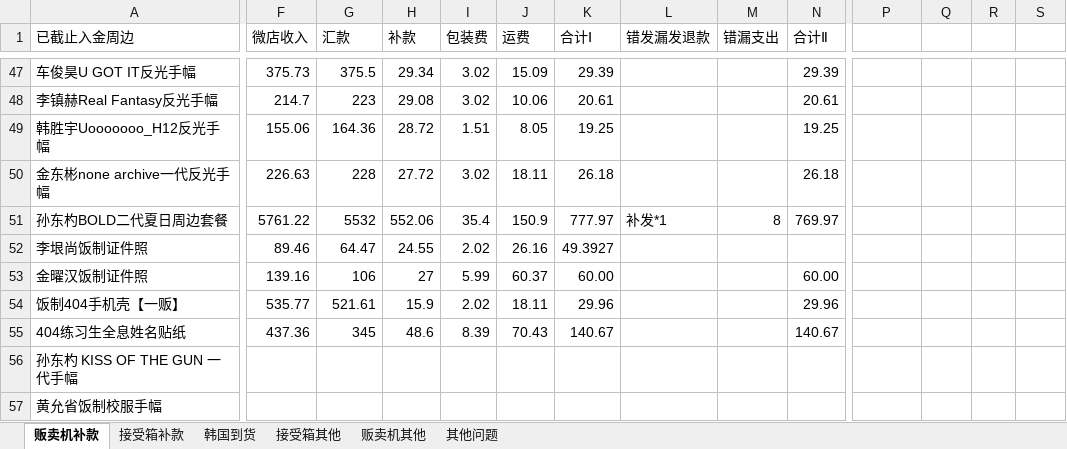
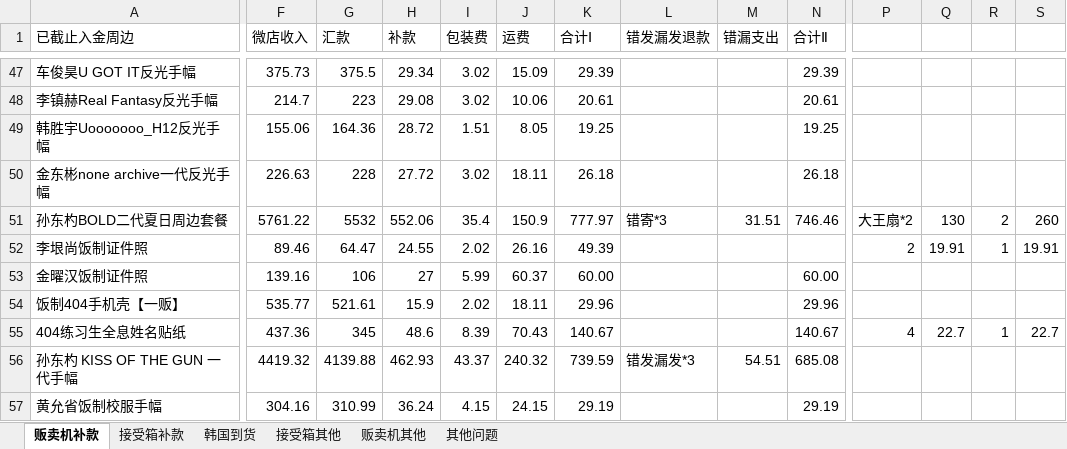
Before and after one commit to yukimi1212/404, an Excel workbook: 进度整理.xlsx, sheet 贩卖机补款, drawn as a sheet; only a part is shown, gaps mark what is left out; values as stored, in another font and other column widths than the file's, no cell formats; the diff covers the shown part only; the diff names each change by its address in the sheet, - before the commit and + after, or states it on an @@ line.

```diff
--- a/进度整理.xlsx (sheet 贩卖机补款)
+++ b/进度整理.xlsx (sheet 贩卖机补款)
-L51 (错发漏发退款): 补发*1
+L51 (错发漏发退款): 错寄*3
-M51 (错漏支出): 8
+M51 (错漏支出): 31.51
-N51 (合计Ⅱ): 769.97
+N51 (合计Ⅱ): 746.46
-P51: (empty)
+P51: 大王扇*2
-Q51: (empty)
+Q51: 130
-R51: (empty)
+R51: 2
-S51: (empty)
+S51: 260
-K52 (合计Ⅰ): 49.3927
+K52 (合计Ⅰ): 49.39
-P52: (empty)
+P52: 2
-Q52: (empty)
+Q52: 19.91
-R52: (empty)
+R52: 1
-S52: (empty)
+S52: 19.91
-P55: (empty)
+P55: 4
-Q55: (empty)
+Q55: 22.7
-R55: (empty)
+R55: 1
-S55: (empty)
+S55: 22.7
-F56 (微店收入): (empty)
+F56 (微店收入): 4419.32
-G56 (汇款): (empty)
+G56 (汇款): 4139.88
-H56 (补款): (empty)
+H56 (补款): 462.93
-I56 (包装费): (empty)
+I56 (包装费): 43.37
-J56 (运费): (empty)
+J56 (运费): 240.32
-K56 (合计Ⅰ): (empty)
+K56 (合计Ⅰ): 739.59
-L56 (错发漏发退款): (empty)
+L56 (错发漏发退款): 错发漏发*3
-M56 (错漏支出): (empty)
+M56 (错漏支出): 54.51
-N56 (合计Ⅱ): (empty)
+N56 (合计Ⅱ): 685.08
-F57 (微店收入): (empty)
+F57 (微店收入): 304.16
-G57 (汇款): (empty)
+G57 (汇款): 310.99
-H57 (补款): (empty)
+H57 (补款): 36.24
-I57 (包装费): (empty)
+I57 (包装费): 4.15
-J57 (运费): (empty)
+J57 (运费): 24.15
-K57 (合计Ⅰ): (empty)
+K57 (合计Ⅰ): 29.19
-N57 (合计Ⅱ): (empty)
+N57 (合计Ⅱ): 29.19
```
Also changed, not shown: 6 added rows, 2 removed rows, 307 edited cells and merged cells elsewhere in this sheet, sheet 接受箱其他, sheet 接受箱补款, sheet 韩国到货, sheet 贩卖机其他, cell formats, formulas that keep their value, 1 other file.
